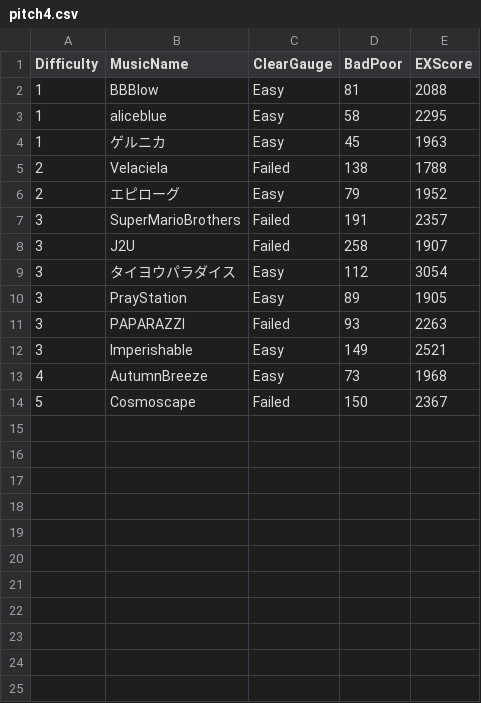
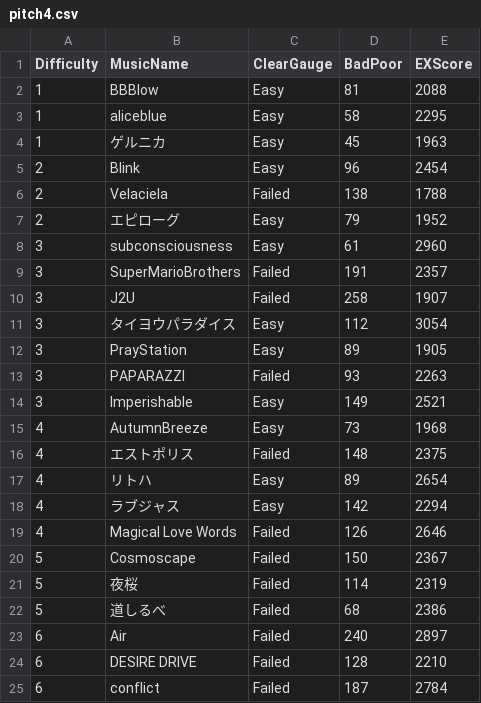
Before and after one commit to katandps/otoge, a CSV file: pitch4.csv, drawn as a sheet.

```diff
--- a/pitch4.csv
+++ b/pitch4.csv
@@ -4,4 +4,6 @@
 1, ゲルニカ, Easy, 45, 1963
+2, Blink, Easy, 96, 2454
 2, Velaciela, Failed, 138, 1788
 2, エピローグ, Easy, 79, 1952
+3, subconsciousness, Easy, 61, 2960
 3, SuperMarioBrothers, Failed, 191, 2357
@@ -13,2 +15,11 @@
 4, AutumnBreeze, Easy, 73, 1968
+4, エストポリス, Failed, 148, 2375
+4, リトハ, Easy, 89, 2654
+4, ラブジャス, Easy, 142, 2294
+4, Magical Love Words, Failed,126,2646
 5, Cosmoscape, Failed, 150, 2367
+5,夜桜,Failed,114,2319
+5,道しるべ,Failed,68,2386
+6,Air,Failed,240,2897
+6,DESIRE DRIVE,Failed,128,2210
+6,conflict,Failed,187,2784
```
Also changed, not shown: 2 other files.
